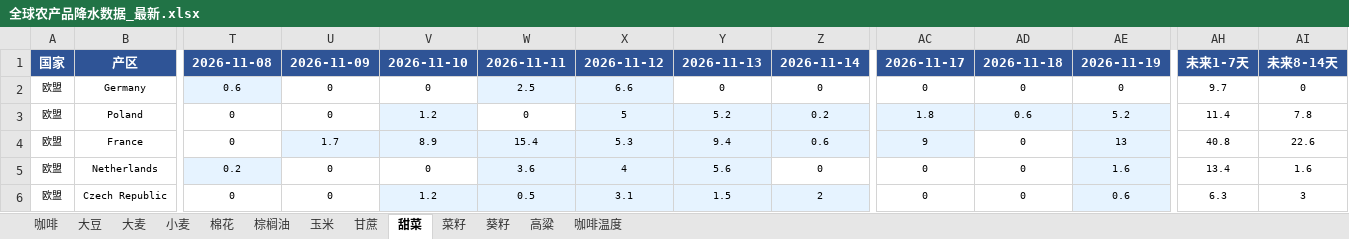
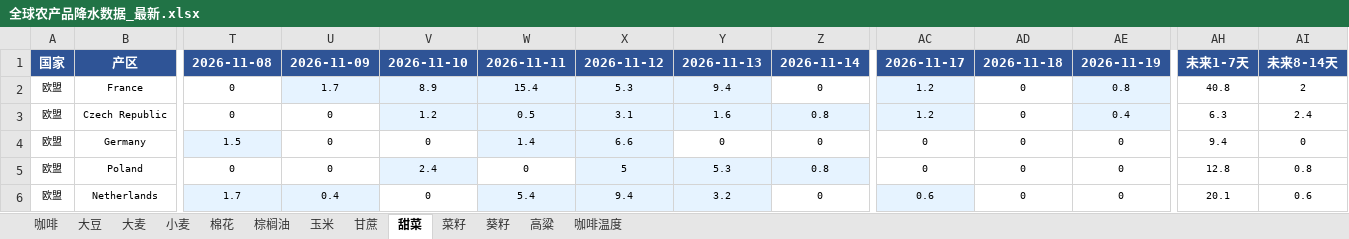
Before and after one commit to 2368846312-oss/ag-weather, an Excel workbook: 全球农产品降水数据_最新.xlsx, sheet 甜菜, drawn as a sheet; only a part is shown, gaps mark what is left out; values as stored, in another font and other column widths than the file's, no borders; removed rows and columns are numbered as before the commit, all else as after; rows hold the shown columns only; the diff names each change by its address in the sheet, - before the commit and + after, or states it on an @@ line.

```diff
--- a/全球农产品降水数据_最新.xlsx (sheet 甜菜)
+++ b/全球农产品降水数据_最新.xlsx (sheet 甜菜)
+row 2: 欧盟 | France | 0 | 1.7 | 8.9 | 15.4 | 5.3 | 9.4 | 0 | 1.2 | 0 | 0.8 | 40.8 | 2
+row 3: 欧盟 | Czech Republic | 0 | 0 | 1.2 | 0.5 | 3.1 | 1.6 | 0.8 | 1.2 | 0 | 0.4 | 6.3 | 2.4
-T4: 0.6
+T4: 1.5
-W4: 2.5
+W4: 1.4
-AH4: 9.7
+AH4: 9.4
-V5: 1.2
+V5: 2.4
-Y5: 5.2
+Y5: 5.3
-Z5: 0.2
+Z5: 0.8
-AC5: 1.8
+AC5: 0
-AC5:AE5 fill: #E6F3FF
+AC5:AE5 fill: none
-AD5: 0.6
+AD5: 0
-AE5: 5.2
+AE5: 0
-AH5: 11.4
+AH5: 12.8
-AI5: 7.8
+AI5: 0.8
-row 4: 欧盟 | France | 0 | 1.7 | 8.9 | 15.4 | 5.3 | 9.4 | 0.6 | 9 | 0 | 13 | 40.8 | 22.6
-T6: 0.2
+T6: 1.7
-U6: 0
+U6: 0.4
-U6 fill: none
+U6 fill: #E6F3FF
-W6: 3.6
+W6: 5.4
-X6: 4
+X6: 9.4
-Y6: 5.6
+Y6: 3.2
-AC6: 0
+AC6: 0.6
-AC6 fill: none
+AC6 fill: #E6F3FF
-AE6: 1.6
+AE6: 0
-AE6 fill: #E6F3FF
+AE6 fill: none
-AH6: 13.4
+AH6: 20.1
-AI6: 1.6
+AI6: 0.6
-row 6: 欧盟 | Czech Republic | 0 | 0 | 1.2 | 0.5 | 3.1 | 1.5 | 2 | 0 | 0 | 0.6 | 6.3 | 3
```
Also changed, not shown: sheet 玉米, sheet 小麦, sheet 菜籽, sheet 葵籽, sheet 咖啡温度, sheet 棕榈油, 6 more sheets, VHI_Data/VHI_最近6周汇总.xlsx, 1 other file.
